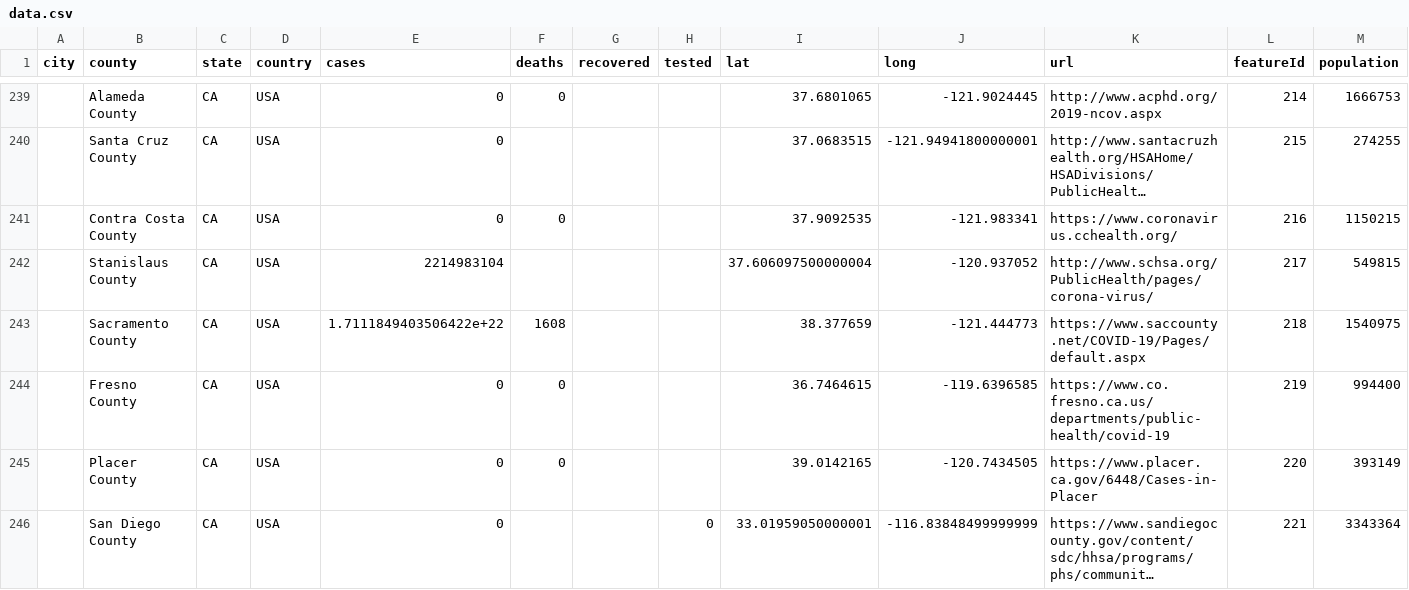
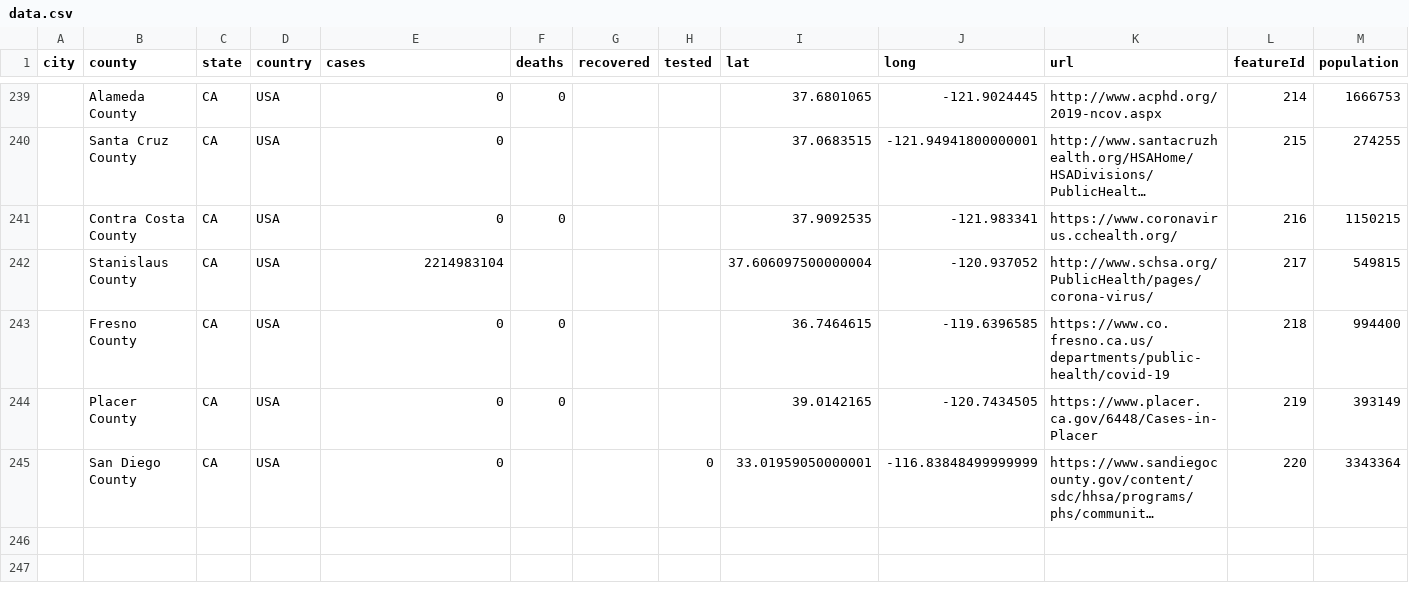
Before and after one commit to qgolsteyn/coronadatascraper, a CSV file: data.csv, drawn as a sheet; only a part is shown, gaps mark what is left out; long unchanged cells end in …; removed rows and columns are numbered as before the commit, all else as after; the diff names each change by its address in the sheet, - before the commit and + after, or states it on an @@ line.

```diff
--- a/data.csv
+++ b/data.csv
-row 243:  | Sacramento County | CA | USA | 1.7111849403506422e+22 | 1608 |  |  | 38.377659 | -121.444773 | https://www.saccounty.net/COVID-19/Pages/default.aspx | 218 | 1540975
-L243 (featureId): 219
+L243 (featureId): 218
-L244 (featureId): 220
+L244 (featureId): 219
-L245 (featureId): 221
+L245 (featureId): 220
```
Also changed, not shown: timeseries-jhu.csv, timeseries.csv, 3 other files.
